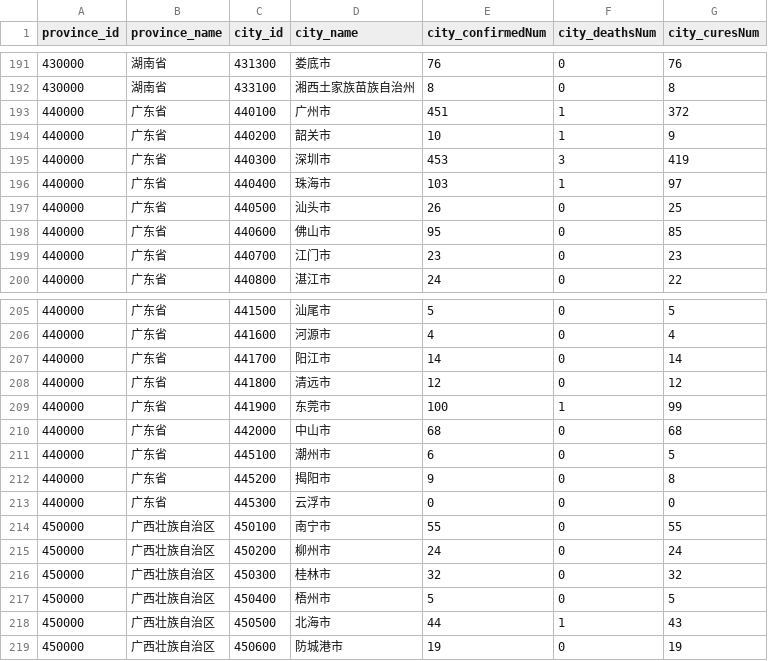
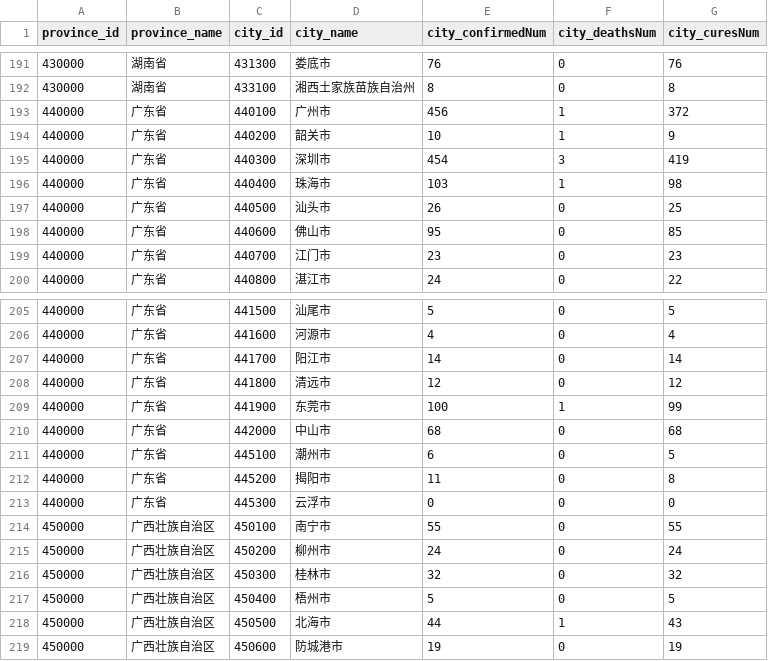
Before and after one commit to chuanchang/COVID-21, a CSV file: data/COVID19_city.csv, drawn as a sheet; only a part is shown, gaps mark what is left out.

```diff
--- a/data/COVID19_city.csv
+++ b/data/COVID19_city.csv
@@ -192,6 +192,6 @@ province_id,province_name,city_id,city_name,city_confirmedNum,city_deathsNum,cit
 430000,湖南省,433100,湘西土家族苗族自治州,8,0,8
-440000,广东省,440100,广州市,451,1,372
+440000,广东省,440100,广州市,456,1,372
 440000,广东省,440200,韶关市,10,1,9
-440000,广东省,440300,深圳市,453,3,419
-440000,广东省,440400,珠海市,103,1,97
+440000,广东省,440300,深圳市,454,3,419
+440000,广东省,440400,珠海市,103,1,98
 440000,广东省,440500,汕头市,26,0,25
@@ -211,3 +211,3 @@ province_id,province_name,city_id,city_name,city_confirmedNum,city_deathsNum,cit
 440000,广东省,445100,潮州市,6,0,5
-440000,广东省,445200,揭阳市,9,0,8
+440000,广东省,445200,揭阳市,11,0,8
 440000,广东省,445300,云浮市,0,0,0
```
Also changed, not shown: data/COVID19_distinct.csv, data/COVID19_province.csv, 4 other files.
